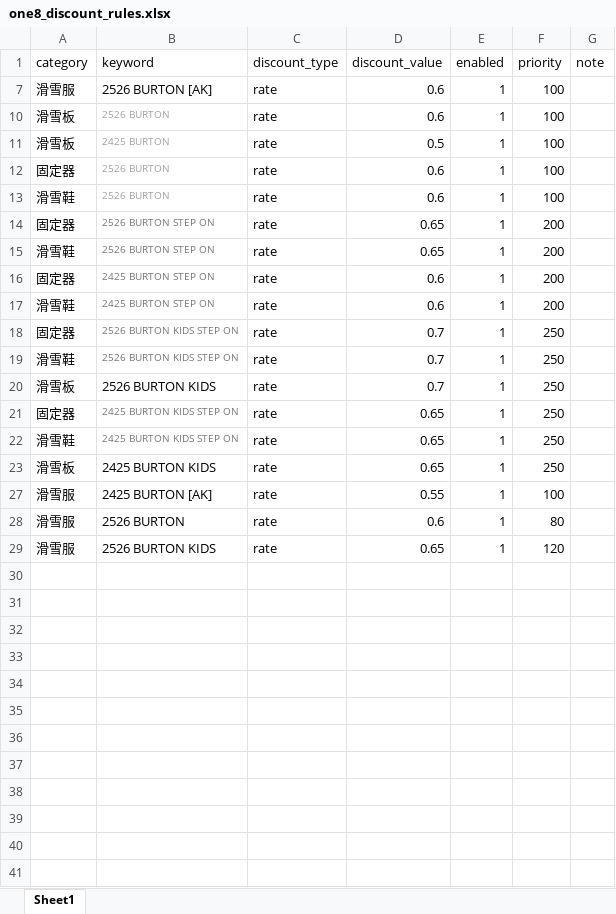
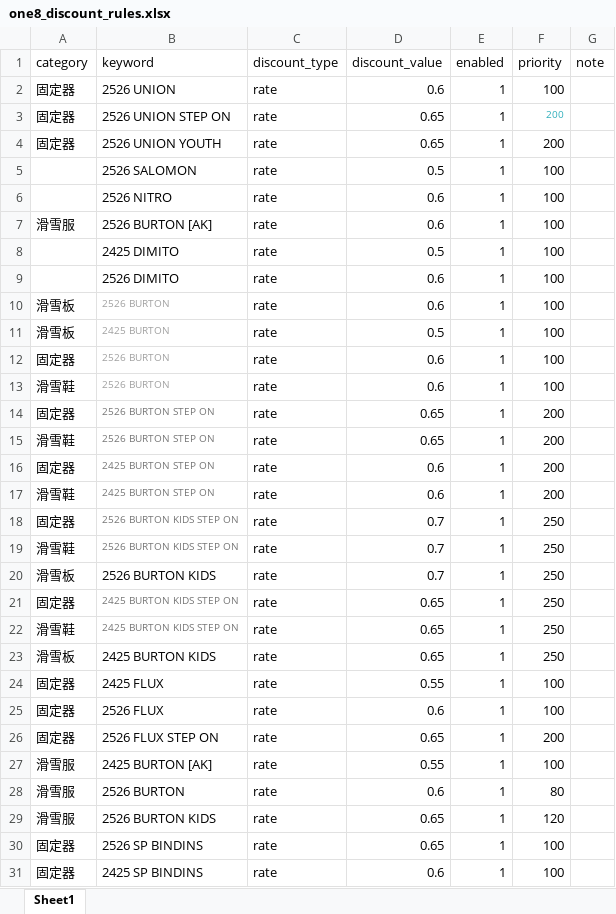
Before and after one commit to jinxiuxue123-lab/boardline_spider, an Excel workbook: one8_discount_rules.xlsx, sheet Sheet1, drawn as a sheet; values as stored, in another font and other column widths than the file's, no borders; the diff names each change by its address in the sheet, - before the commit and + after, or states it on an @@ line.

Commit message:
update one8 discount rules

```diff
--- a/one8_discount_rules.xlsx (sheet Sheet1)
+++ b/one8_discount_rules.xlsx (sheet Sheet1)
@@ row 2 unhidden: 固定器 | 2526 UNION | rate | 0.6 | 1 | 100 @@
@@ row 3 unhidden: 固定器 | 2526 UNION STEP ON | rate | 0.65 | 1 | 200 @@
@@ row 4 unhidden: 固定器 | 2526 UNION YOUTH | rate | 0.65 | 1 | 200 @@
@@ row 5 unhidden:  | 2526 SALOMON | rate | 0.5 | 1 | 100 @@
@@ row 6 unhidden:  | 2526 NITRO | rate | 0.6 | 1 | 100 @@
@@ row 8 unhidden:  | 2425 DIMITO | rate | 0.5 | 1 | 100 @@
@@ row 9 unhidden:  | 2526 DIMITO | rate | 0.6 | 1 | 100 @@
@@ row 24 unhidden: 固定器 | 2425 FLUX | rate | 0.55 | 1 | 100 @@
@@ row 25 unhidden: 固定器 | 2526 FLUX | rate | 0.6 | 1 | 100 @@
@@ row 26 unhidden: 固定器 | 2526 FLUX STEP ON | rate | 0.65 | 1 | 200 @@
+row 30: 固定器 | 2526 SP BINDINS | rate | 0.65 | 1 | 100
+row 31: 固定器 | 2425 SP BINDINS | rate | 0.6 | 1 | 100
```
